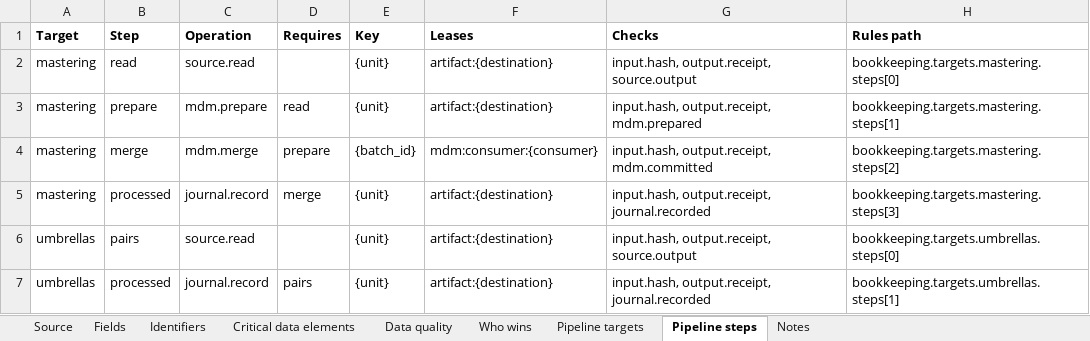
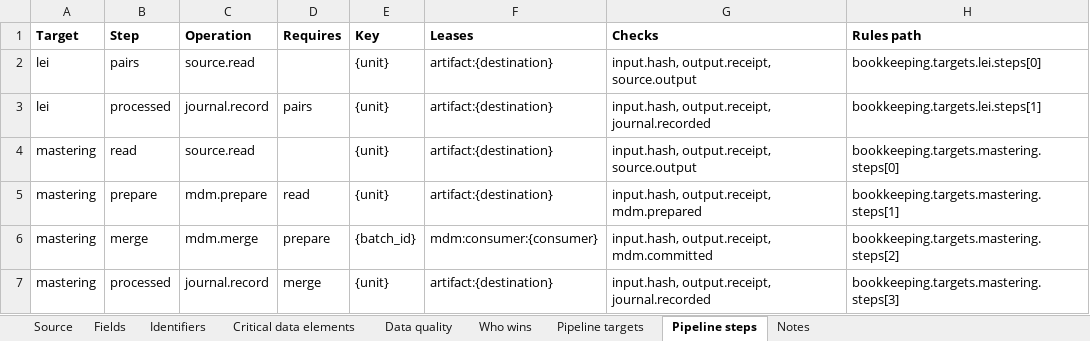
Before and after one commit to paulananth/edgartools-platform, an Excel workbook: rules/sources/gleif/MAPPING.xlsx, sheet Pipeline steps, drawn as a sheet; values as stored, in another font and other column widths than the file's, no borders; removed rows and columns are numbered as before the commit, all else as after; the diff names each change by its address in the sheet, - before the commit and + after, or states it on an @@ line.

```diff
--- a/rules/sources/gleif/MAPPING.xlsx (sheet Pipeline steps)
+++ b/rules/sources/gleif/MAPPING.xlsx (sheet Pipeline steps)
+row 2: lei | pairs | source.read |  | {unit} | artifact:{destination} | input.hash, output.receipt, source.output | bookkeeping.targets.lei.steps[0]
+row 3: lei | processed | journal.record | pairs | {unit} | artifact:{destination} | input.hash, output.receipt, journal.recorded | bookkeeping.targets.lei.steps[1]
-row 6: umbrellas | pairs | source.read |  | {unit} | artifact:{destination} | input.hash, output.receipt, source.output | bookkeeping.targets.umbrellas.steps[0]
-row 7: umbrellas | processed | journal.record | pairs | {unit} | artifact:{destination} | input.hash, output.receipt, journal.recorded | bookkeeping.targets.umbrellas.steps[1]
```
Also changed, not shown: sheet Pipeline targets, 12 other files.
